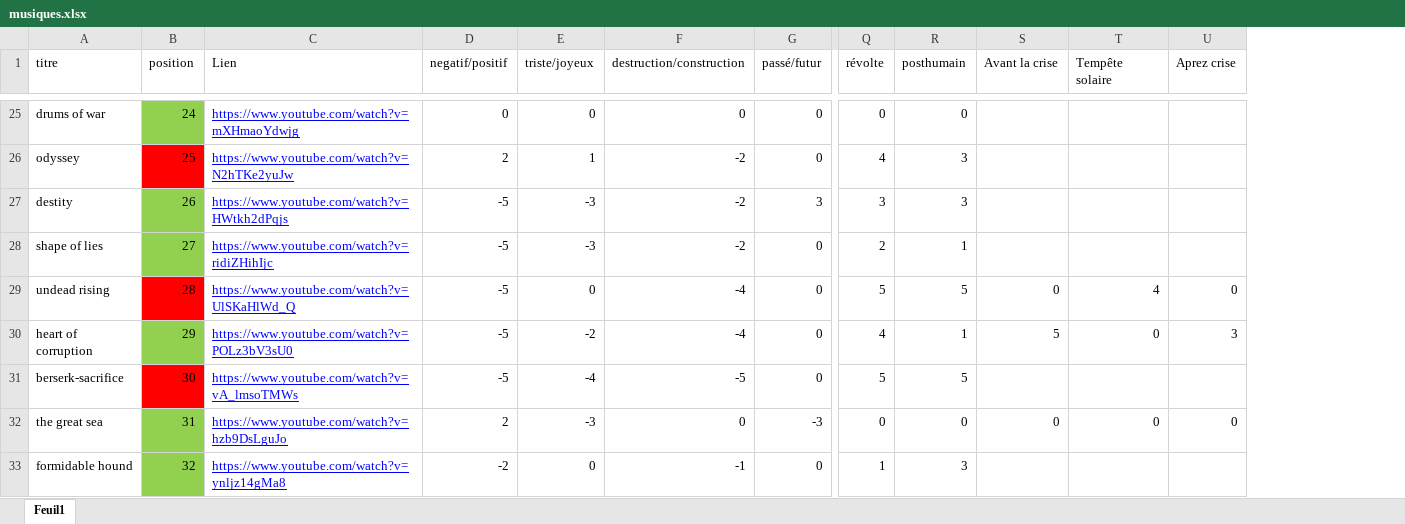
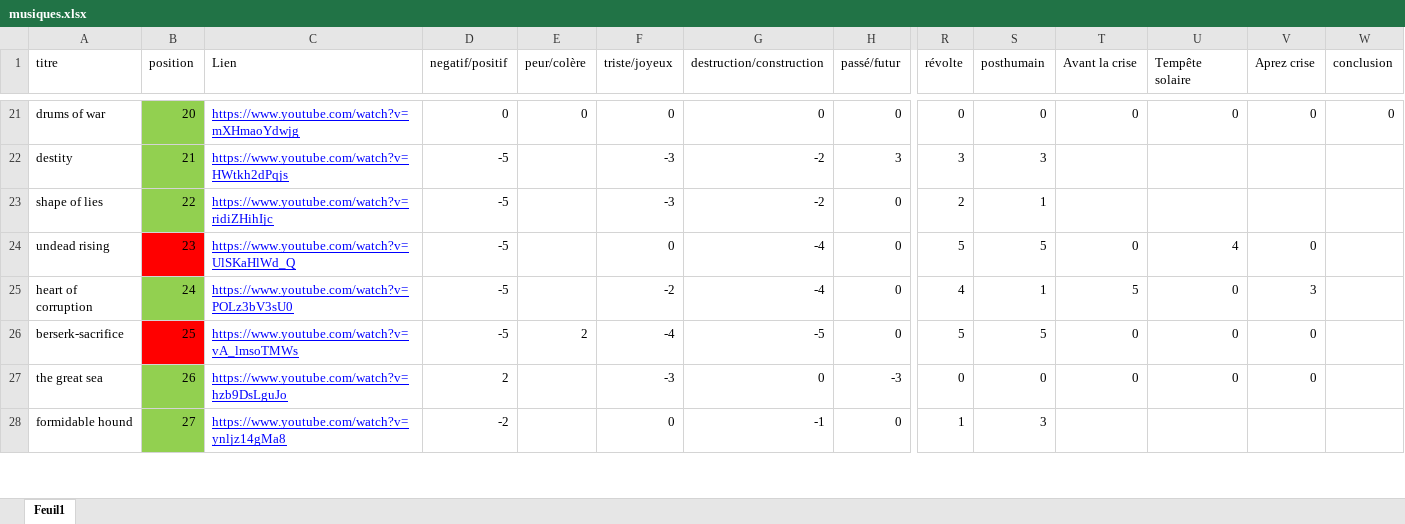
Before and after one commit to JRLapierre/fiction-post-effondrement, an Excel workbook: musiques.xlsx, sheet Feuil1, drawn as a sheet; only a part is shown, gaps mark what is left out; values as stored, in another font and other column widths than the file's, no borders; table styles not drawn; removed rows and columns are numbered as before the commit, all else as after; rows hold the shown columns only; the diff covers the shown part only; the diff names each change by its address in the sheet, - before the commit and + after, or states it on an @@ line.

```diff
--- a/musiques.xlsx (sheet Feuil1)
+++ b/musiques.xlsx (sheet Feuil1)
+column E (peur/colère), rows 21-26: 0 |  |  |  |  | 2
+column W (conclusion), row 21: 0
-B21 (position): 24
+B21 (position): 20
-T21 (Avant la crise): (empty)
+T21 (Avant la crise): 0
-U21 (Tempête solaire): (empty)
+U21 (Tempête solaire): 0
-V21 (Aprez crise): (empty)
+V21 (Aprez crise): 0
-row 26: odyssey | 25 | https://www.youtube.com/watch?v=N2hTKe2yuJw | 2 | 1 | -2 | 0 | 4 | 3
-B22 (position): 26
+B22 (position): 21
-B23 (position): 27
+B23 (position): 22
-B24 (position): 28
+B24 (position): 23
-B25 (position): 29
+B25 (position): 24
-B26 (position): 30
+B26 (position): 25
-T26 (Avant la crise): (empty)
+T26 (Avant la crise): 0
-U26 (Tempête solaire): (empty)
+U26 (Tempête solaire): 0
-V26 (Aprez crise): (empty)
+V26 (Aprez crise): 0
-B27 (position): 31
+B27 (position): 26
-B28 (position): 32
+B28 (position): 27
```
Also changed, not shown: 12 added rows, 11 removed rows and 135 edited cells elsewhere in this sheet, 20 other files.
